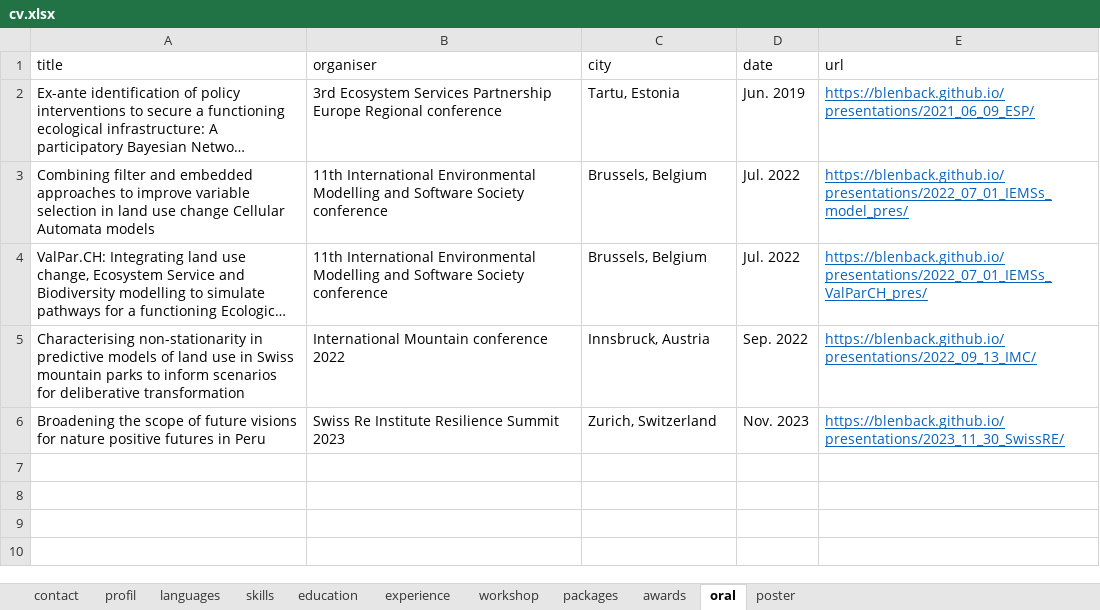
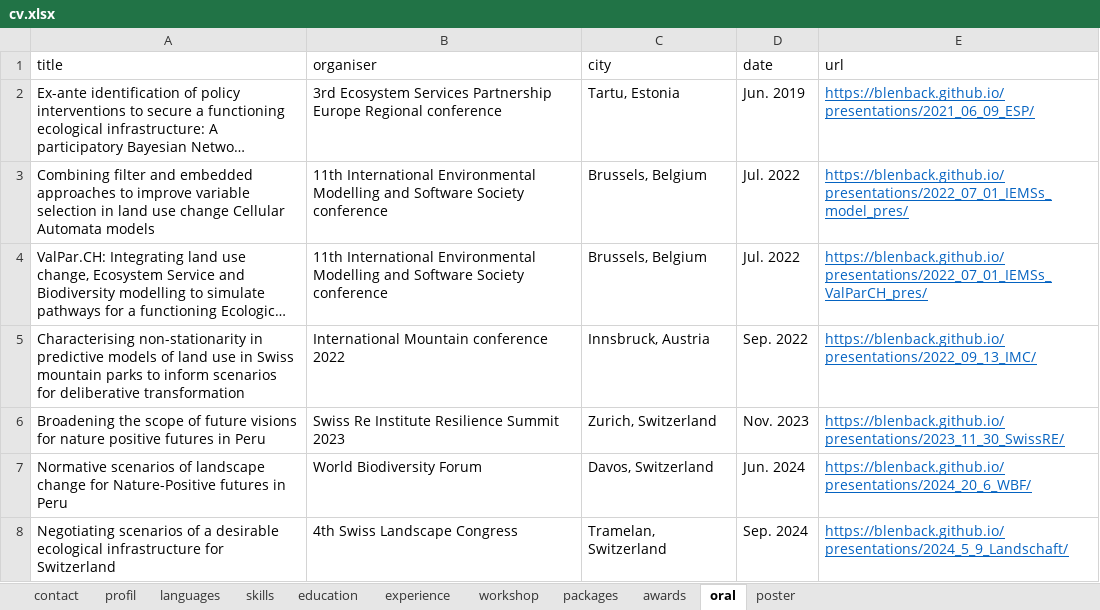
Before and after one commit to blenback/curriculum-vitae, an Excel workbook: data/cv.xlsx, sheet oral, drawn as a sheet; long unchanged cells end in …; values as stored, in another font and other column widths than the file's, no borders; the diff names each change by its address in the sheet, - before the commit and + after, or states it on an @@ line.

Commit message:
Add presentations

```diff
--- a/data/cv.xlsx (sheet oral)
+++ b/data/cv.xlsx (sheet oral)
+row 7: Normative scenarios of landscape change for Nature-Positive futures in Peru | World Biodiversity Forum | Davos, Switzerland | Jun. 2024 | https://blenback.github.io/presentations/2024_20_6_WBF/
+row 8: Negotiating scenarios of a desirable ecological infrastructure for Switzerland | 4th Swiss Landscape Congress | Tramelan, Switzerland | Sep. 2024 | https://blenback.github.io/presentations/2024_5_9_Landschaft/
```
Also changed, not shown: 6 other files.
